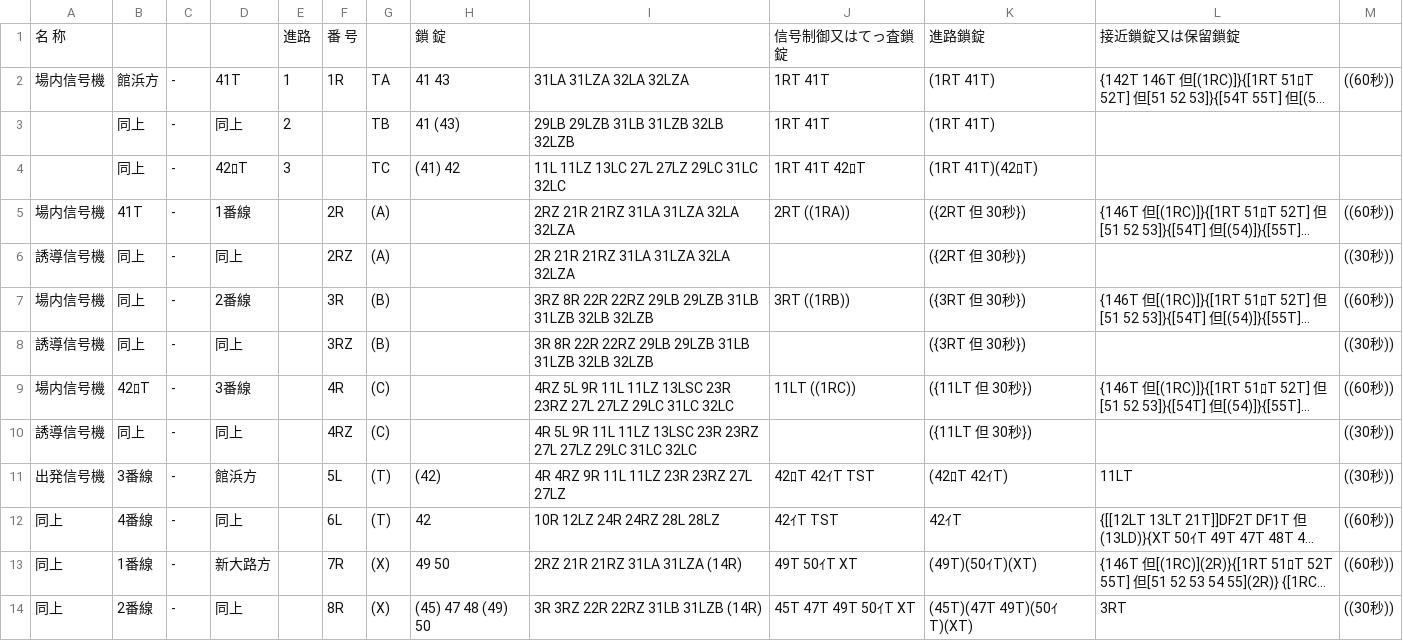
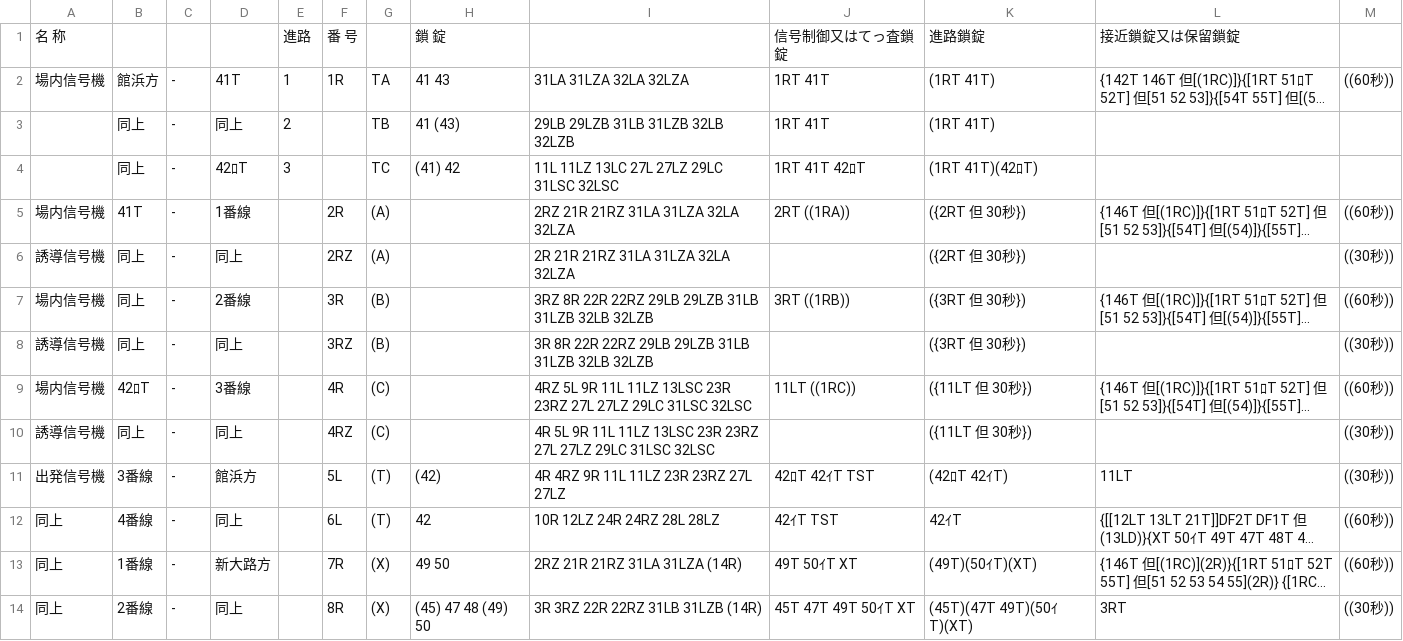
Before and after one commit to daidoji-traincrew-office/Traincrew_MultiATS_Server, a CSV file: Traincrew_MultiATS_Server.Crew/Data/RendoTable/TH65.csv, drawn as a sheet; only a part is shown; long unchanged cells end in …; the diff covers the shown part only; the diff names each change by its address in the sheet, - before the commit and + after, or states it on an @@ line.

```diff
--- a/Traincrew_MultiATS_Server.Crew/Data/RendoTable/TH65.csv
+++ b/Traincrew_MultiATS_Server.Crew/Data/RendoTable/TH65.csv
-I4: 11L 11LZ 13LC 27L 27LZ 29LC 31LC 32LC
+I4: 11L 11LZ 13LC 27L 27LZ 29LC 31LSC 32LSC
-I9: …27LZ 29LC 31LC 32LC
+I9: …27LZ 29LC 31LSC 32LSC
-I10: …27LZ 29LC 31LC 32LC
+I10: …27LZ 29LC 31LSC 32LSC
```
Also changed, not shown: 8 edited cells elsewhere in this file.
